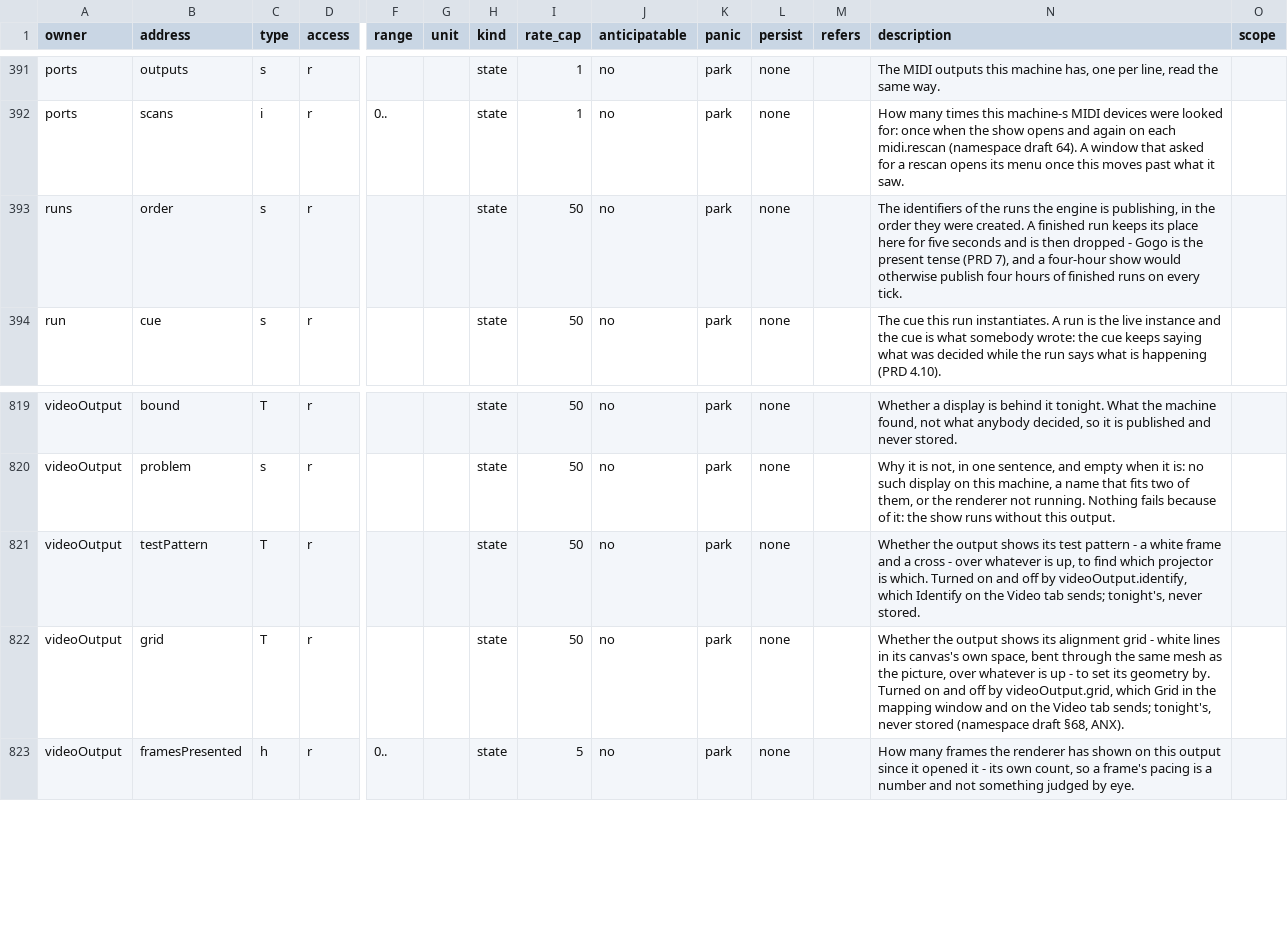
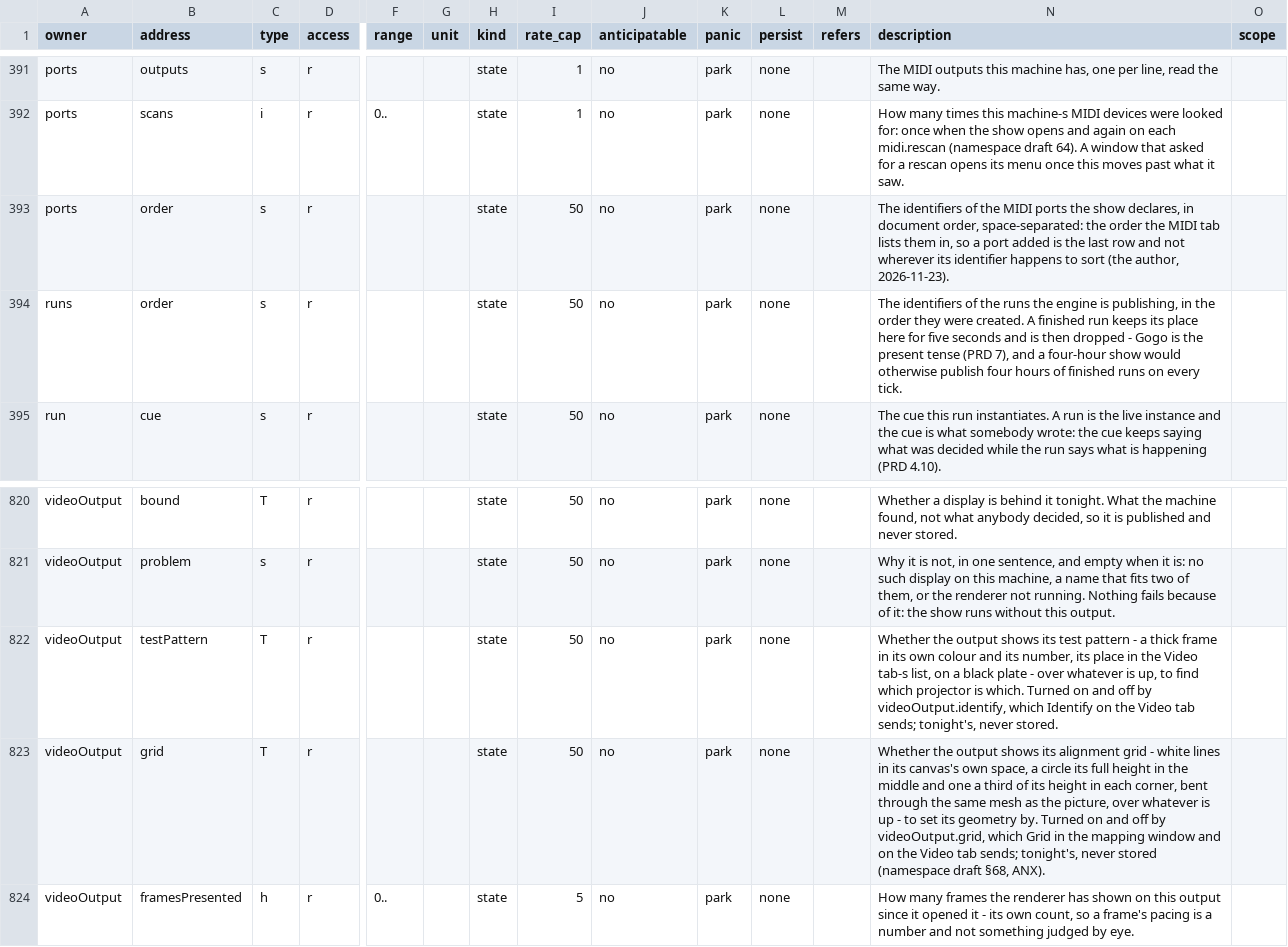
Before and after one commit to pob31/go.dot, a CSV file: docs/parameters/godot-parameters.csv, drawn as a sheet; only a part is shown, gaps mark what is left out; addresses are those after the commit; rows hold the shown columns only; the diff names each change by its address in the sheet, - before the commit and + after, or states it on an @@ line.

```diff
--- a/docs/parameters/godot-parameters.csv
+++ b/docs/parameters/godot-parameters.csv
+row 393: ports | order | s | r |  |  | state | 50 | no | park | none |  | The identifiers of the MIDI ports the show declares, in document order, space-separated: the order the MIDI tab lists them in, so a port added is the last row and not wherever its identifier happens to sort (the author, 2026-11-23).
-N822 (description): …- a white frame and a cross - over…
+N822 (description): …- a thick frame in its own colour and its number, its place in the Video tab-s list, on a black plate - over…
-N823 (description): …own space, bent through…
+N823 (description): …own space, a circle its full height in the middle and one a third of its height in each corner, bent through…
```
Also changed, not shown: 20 other files.
